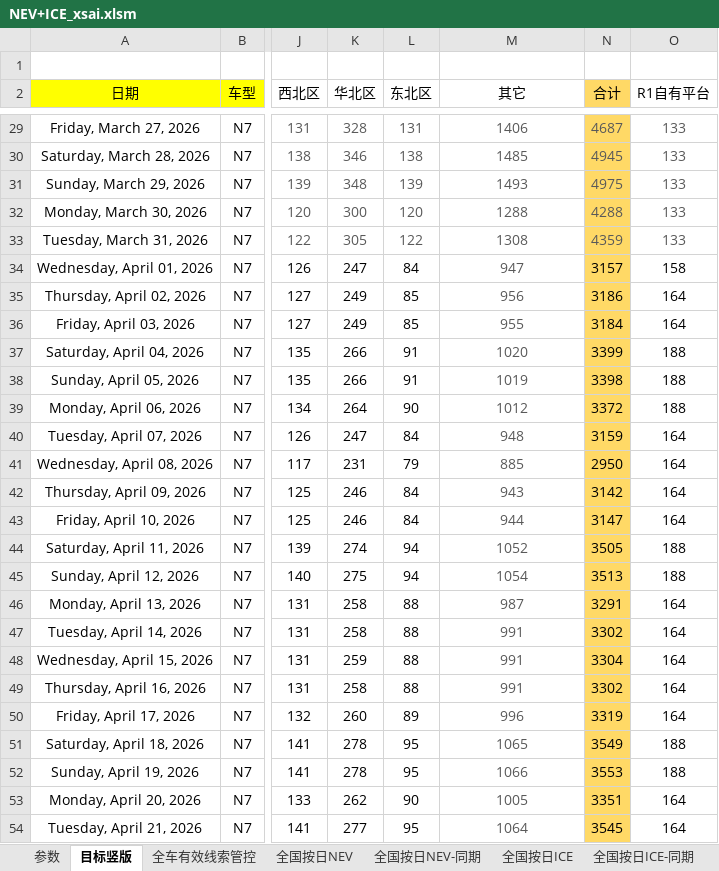
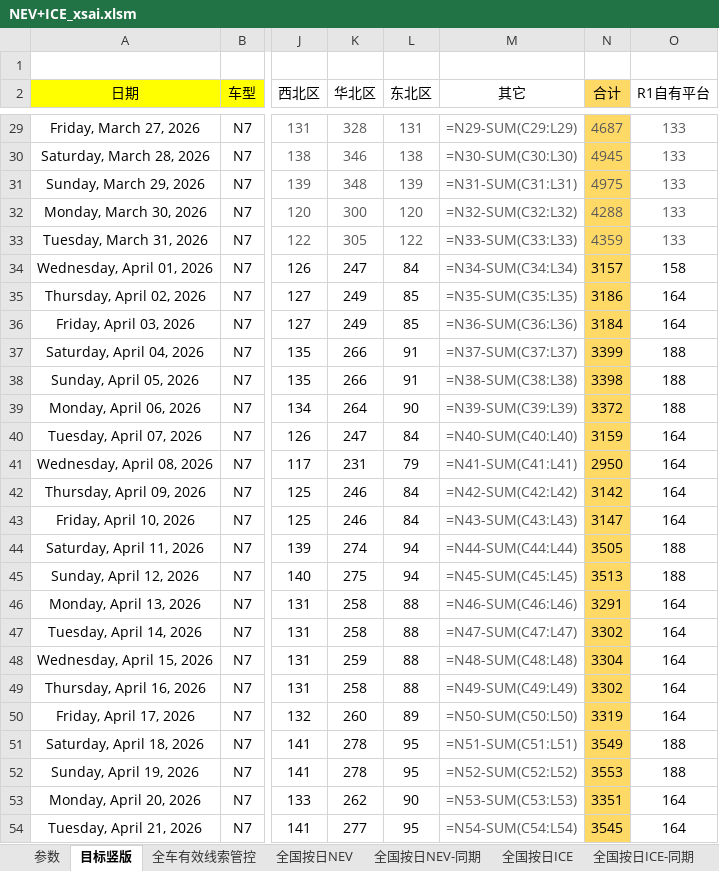
Before and after one commit to Django604/AI_Digest, an Excel workbook: data/source/NEV+ICE_xsai.xlsm, sheet 目标竖版, drawn as a sheet; only a part is shown, gaps mark what is left out; values as stored, in another font and other column widths than the file's, no borders; formulas without a stored value are shown as written; conditional formats not drawn; the diff covers the shown part only; the diff names each change by its address in the sheet, - before the commit and + after, or states it on an @@ line.

```diff
--- a/data/source/NEV+ICE_xsai.xlsm (sheet 目标竖版)
+++ b/data/source/NEV+ICE_xsai.xlsm (sheet 目标竖版)
-M29 (其它): 1406
+M29 (其它): =N29-SUM(C29:L29)
-M30 (其它): 1485
+M30 (其它): =N30-SUM(C30:L30)
-M31 (其它): 1493
+M31 (其它): =N31-SUM(C31:L31)
-M32 (其它): 1288
+M32 (其它): =N32-SUM(C32:L32)
-M33 (其它): 1308
+M33 (其它): =N33-SUM(C33:L33)
-M34 (其它): 947
+M34 (其它): =N34-SUM(C34:L34)
-M35 (其它): 956
+M35 (其它): =N35-SUM(C35:L35)
-M36 (其它): 955
+M36 (其它): =N36-SUM(C36:L36)
-M37 (其它): 1020
+M37 (其它): =N37-SUM(C37:L37)
-M38 (其它): 1019
+M38 (其它): =N38-SUM(C38:L38)
-M39 (其它): 1012
+M39 (其它): =N39-SUM(C39:L39)
-M40 (其它): 948
+M40 (其它): =N40-SUM(C40:L40)
-M41 (其它): 885
+M41 (其它): =N41-SUM(C41:L41)
-M42 (其它): 943
+M42 (其它): =N42-SUM(C42:L42)
-M43 (其它): 944
+M43 (其它): =N43-SUM(C43:L43)
-M44 (其它): 1052
+M44 (其它): =N44-SUM(C44:L44)
-M45 (其它): 1054
+M45 (其它): =N45-SUM(C45:L45)
-M46 (其它): 987
+M46 (其它): =N46-SUM(C46:L46)
-M47 (其它): 991
+M47 (其它): =N47-SUM(C47:L47)
-M48 (其它): 991
+M48 (其它): =N48-SUM(C48:L48)
-M49 (其它): 991
+M49 (其它): =N49-SUM(C49:L49)
-M50 (其它): 996
+M50 (其它): =N50-SUM(C50:L50)
-M51 (其它): 1065
+M51 (其它): =N51-SUM(C51:L51)
-M52 (其它): 1066
+M52 (其它): =N52-SUM(C52:L52)
-M53 (其它): 1005
+M53 (其它): =N53-SUM(C53:L53)
-M54 (其它): 1064
+M54 (其它): =N54-SUM(C54:L54)
```
Also changed, not shown: 1379 edited cells elsewhere in this sheet, sheet 全车有效线索管控, sheet 参数, charts or pictures, 5 other files.
